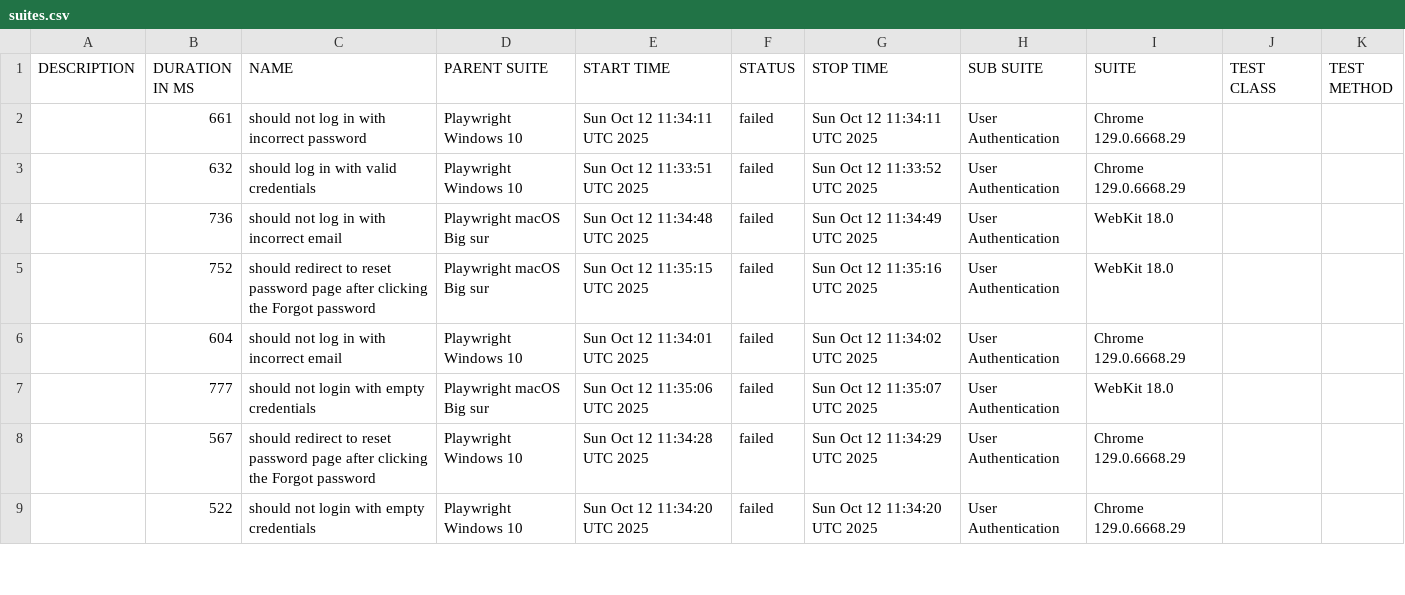
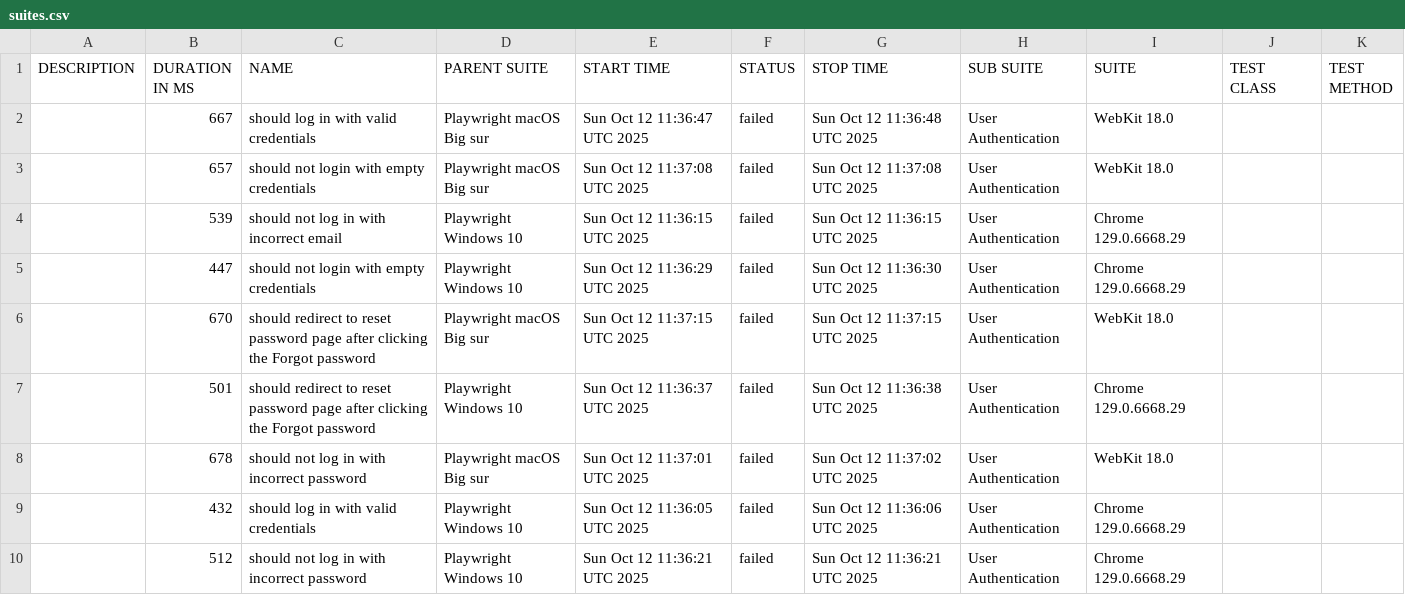
Before and after one commit to netgitqa/QAAssessmentAppService, a CSV file: data/suites.csv, drawn as a sheet; only a part is shown; the diff covers the shown part only.

```diff
--- a/data/suites.csv
+++ b/data/suites.csv
@@ -1,9 +1,10 @@
 "DESCRIPTION","DURATION IN MS","NAME","PARENT SUITE","START TIME","STATUS","STOP TIME","SUB SUITE","SUITE","TEST CLASS","TEST METHOD"
-"","661","should not log in with incorrect password","Playwright Windows 10","Sun Oct 12 11:34:11 UTC 2025","failed","Sun Oct 12 11:34:11 UTC 2025","User Authentication","Chrome 129.0.6668.29","",""
-"","632","should log in with valid credentials","Playwright Windows 10","Sun Oct 12 11:33:51 UTC 2025","failed","Sun Oct 12 11:33:52 UTC 2025","User Authentication","Chrome 129.0.6668.29","",""
-"","736","should not log in with incorrect email","Playwright macOS Big sur","Sun Oct 12 11:34:48 UTC 2025","failed","Sun Oct 12 11:34:49 UTC 2025","User Authentication","WebKit 18.0","",""
-"","752","should redirect to reset password page after clicking the Forgot password","Playwright macOS Big sur","Sun Oct 12 11:35:15 UTC 2025","failed","Sun Oct 12 11:35:16 UTC 2025","User Authentication","WebKit 18.0","",""
-"","604","should not log in with incorrect email","Playwright Windows 10","Sun Oct 12 11:34:01 UTC 2025","failed","Sun Oct 12 11:34:02 UTC 2025","User Authentication","Chrome 129.0.6668.29","",""
-"","777","should not login with empty credentials","Playwright macOS Big sur","Sun Oct 12 11:35:06 UTC 2025","failed","Sun Oct 12 11:35:07 UTC 2025","User Authentication","WebKit 18.0","",""
-"","567","should redirect to reset password page after clicking the Forgot password","Playwright Windows 10","Sun Oct 12 11:34:28 UTC 2025","failed","Sun Oct 12 11:34:29 UTC 2025","User Authentication","Chrome 129.0.6668.29","",""
-"","522","should not login with empty credentials","Playwright Windows 10","Sun Oct 12 11:34:20 UTC 2025","failed","Sun Oct 12 11:34:20 UTC 2025","User Authentication","Chrome 129.0.6668.29","",""
+"","667","should log in with valid credentials","Playwright macOS Big sur","Sun Oct 12 11:36:47 UTC 2025","failed","Sun Oct 12 11:36:48 UTC 2025","User Authentication","WebKit 18.0","",""
+"","657","should not login with empty credentials","Playwright macOS Big sur","Sun Oct 12 11:37:08 UTC 2025","failed","Sun Oct 12 11:37:08 UTC 2025","User Authentication","WebKit 18.0","",""
+"","539","should not log in with incorrect email","Playwright Windows 10","Sun Oct 12 11:36:15 UTC 2025","failed","Sun Oct 12 11:36:15 UTC 2025","User Authentication","Chrome 129.0.6668.29","",""
+"","447","should not login with empty credentials","Playwright Windows 10","Sun Oct 12 11:36:29 UTC 2025","failed","Sun Oct 12 11:36:30 UTC 2025","User Authentication","Chrome 129.0.6668.29","",""
+"","670","should redirect to reset password page after clicking the Forgot password","Playwright macOS Big sur","Sun Oct 12 11:37:15 UTC 2025","failed","Sun Oct 12 11:37:15 UTC 2025","User Authentication","WebKit 18.0","",""
+"","501","should redirect to reset password page after clicking the Forgot password","Playwright Windows 10","Sun Oct 12 11:36:37 UTC 2025","failed","Sun Oct 12 11:36:38 UTC 2025","User Authentication","Chrome 129.0.6668.29","",""
+"","678","should not log in with incorrect password","Playwright macOS Big sur","Sun Oct 12 11:37:01 UTC 2025","failed","Sun Oct 12 11:37:02 UTC 2025","User Authentication","WebKit 18.0","",""
+"","432","should log in with valid credentials","Playwright Windows 10","Sun Oct 12 11:36:05 UTC 2025","failed","Sun Oct 12 11:36:06 UTC 2025","User Authentication","Chrome 129.0.6668.29","",""
+"","512","should not log in with incorrect password","Playwright Windows 10","Sun Oct 12 11:36:21 UTC 2025","failed","Sun Oct 12 11:36:21 UTC 2025","User Authentication","Chrome 129.0.6668.29","",""
```
Also changed, not shown: 1 removed row and 4 edited cells elsewhere in this file, 50 other files.
